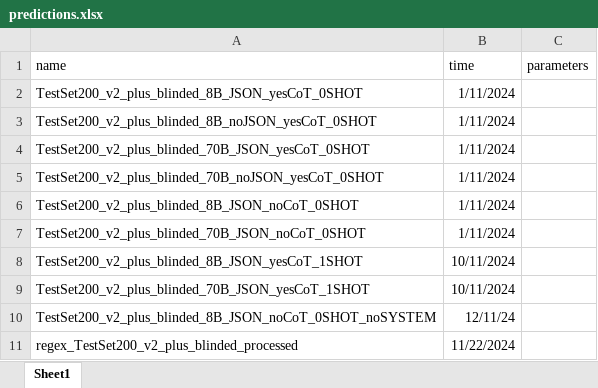
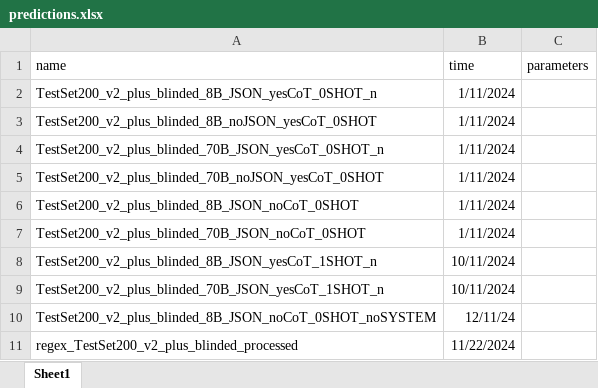
Before and after one commit to emilienschultz/benchmarkllm, an Excel workbook: predictions.xlsx, sheet Sheet1, drawn as a sheet; values as stored, in another font and other column widths than the file's, no borders; the diff names each change by its address in the sheet, - before the commit and + after, or states it on an @@ line.

```diff
--- a/predictions.xlsx (sheet Sheet1)
+++ b/predictions.xlsx (sheet Sheet1)
-A2 (name): TestSet200_v2_plus_blinded_8B_JSON_yesCoT_0SHOT
+A2 (name): TestSet200_v2_plus_blinded_8B_JSON_yesCoT_0SHOT_n
-A4 (name): TestSet200_v2_plus_blinded_70B_JSON_yesCoT_0SHOT
+A4 (name): TestSet200_v2_plus_blinded_70B_JSON_yesCoT_0SHOT_n
-A8 (name): TestSet200_v2_plus_blinded_8B_JSON_yesCoT_1SHOT
+A8 (name): TestSet200_v2_plus_blinded_8B_JSON_yesCoT_1SHOT_n
-A9 (name): TestSet200_v2_plus_blinded_70B_JSON_yesCoT_1SHOT
+A9 (name): TestSet200_v2_plus_blinded_70B_JSON_yesCoT_1SHOT_n
```
Also changed, not shown: resolution.xlsx, resolution_mod.xlsx, 7 other files.
